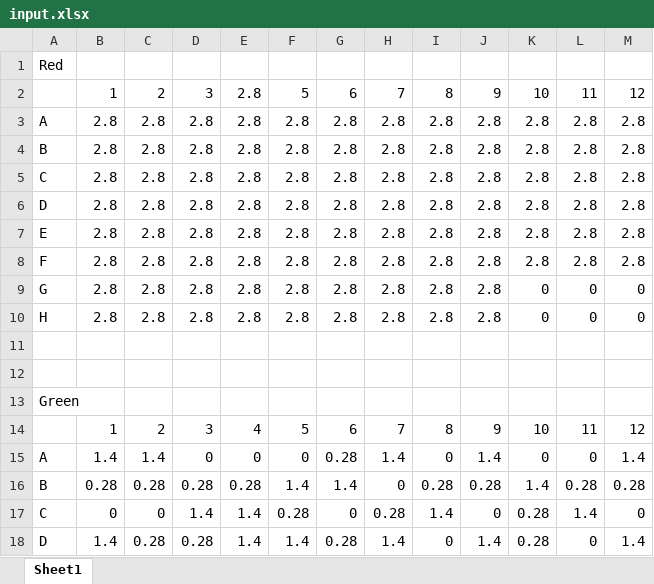
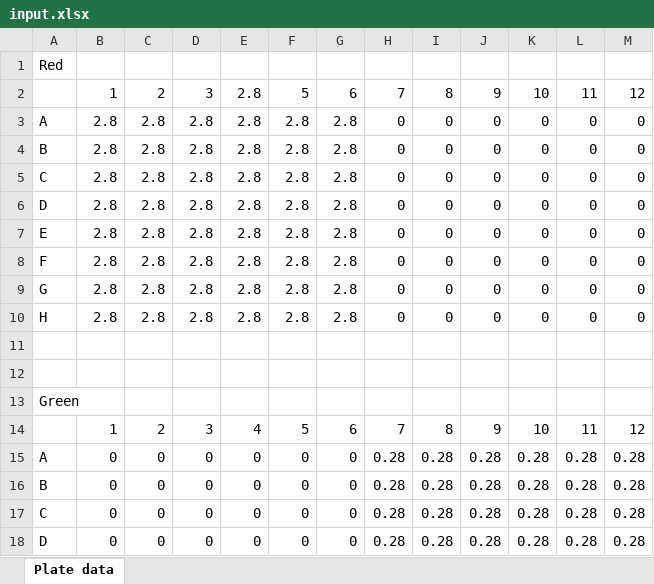
Before and after one commit to YuhangXie1/dphil_data_processing, an Excel workbook: input.xlsx, sheet Plate data, drawn as a sheet; only a part is shown; values as stored, in another font and other column widths than the file's, no borders; removed rows and columns are numbered as before the commit, all else as after; the diff covers the shown part only; the diff names each change by its address in the sheet, - before the commit and + after, or states it on an @@ line.

Commit message:
editted excel to diya code

```diff
--- a/input.xlsx (sheet Plate data)
+++ b/input.xlsx (sheet Plate data)
-sheet tab: Sheet1
+sheet tab: Plate data
-H3:H10: 2.8
+H3:H10: 0
-I3:I10: 2.8
+I3:I10: 0
-J3:J10: 2.8
+J3:J10: 0
-K3:K8: 2.8
+K3:K8: 0
-L3:L8: 2.8
+L3:L8: 0
-M3:M8: 2.8
+M3:M8: 0
-B15: 1.4
+B15: 0
-C15: 1.4
+C15: 0
-G15: 0.28
+G15: 0
-H15: 1.4
+H15: 0.28
-I15: 0
+I15: 0.28
-J15: 1.4
+J15: 0.28
-K15: 0
+K15: 0.28
-L15: 0
+L15: 0.28
-M15: 1.4
+M15: 0.28
-B16: 0.28
+B16: 0
-C16: 0.28
+C16: 0
-D16: 0.28
+D16: 0
-E16: 0.28
+E16: 0
-F16: 1.4
+F16: 0
-G16: 1.4
+G16: 0
-H16: 0
+H16: 0.28
-K16: 1.4
+K16: 0.28
-D17: 1.4
+D17: 0
-E17: 1.4
+E17: 0
-F17: 0.28
+F17: 0
-I17: 1.4
+I17: 0.28
-J17: 0
+J17: 0.28
-L17: 1.4
+L17: 0.28
-M17: 0
+M17: 0.28
-row 18: D | 1.4 | 0.28 | 0.28 | 1.4 | 1.4 | 0.28 | 1.4 | 0 | 1.4 | 0.28 | 0 | 1.4
+row 18: D | 0 | 0 | 0 | 0 | 0 | 0 | 0.28 | 0.28 | 0.28 | 0.28 | 0.28 | 0.28
```
Also changed, not shown: 16 added rows, 16 removed rows and 31 edited cells elsewhere in this sheet, 2 other files.
